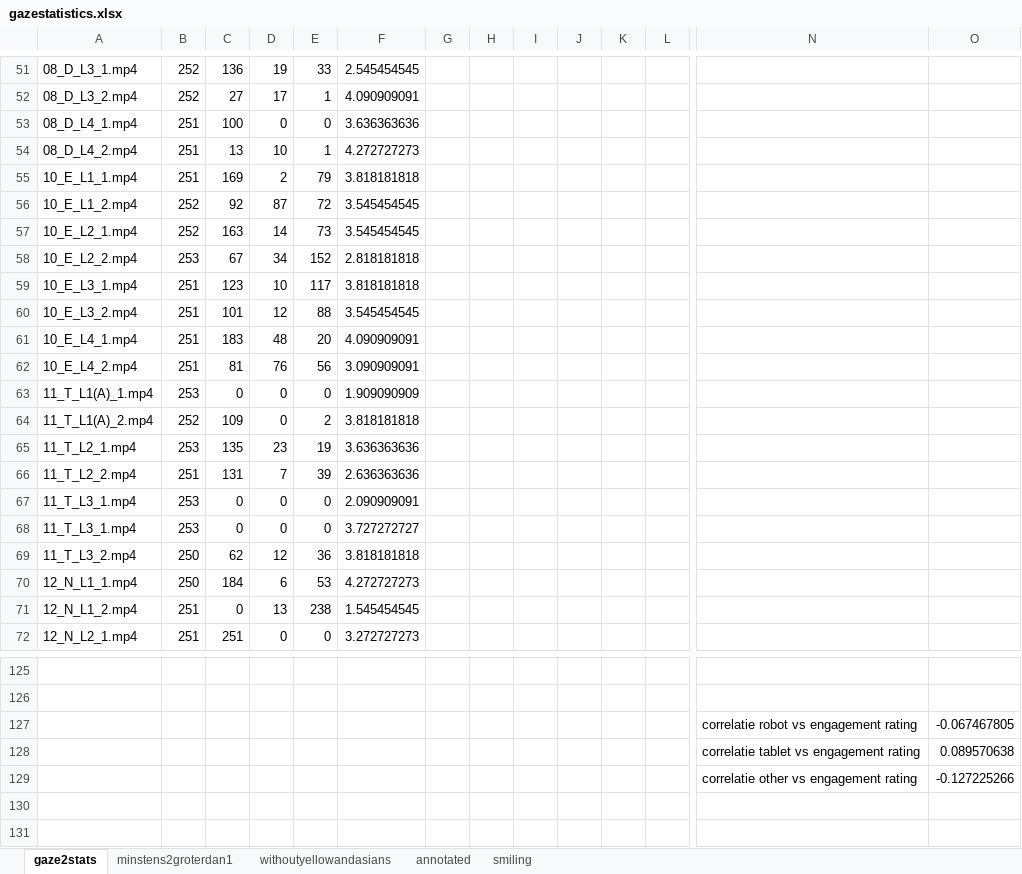
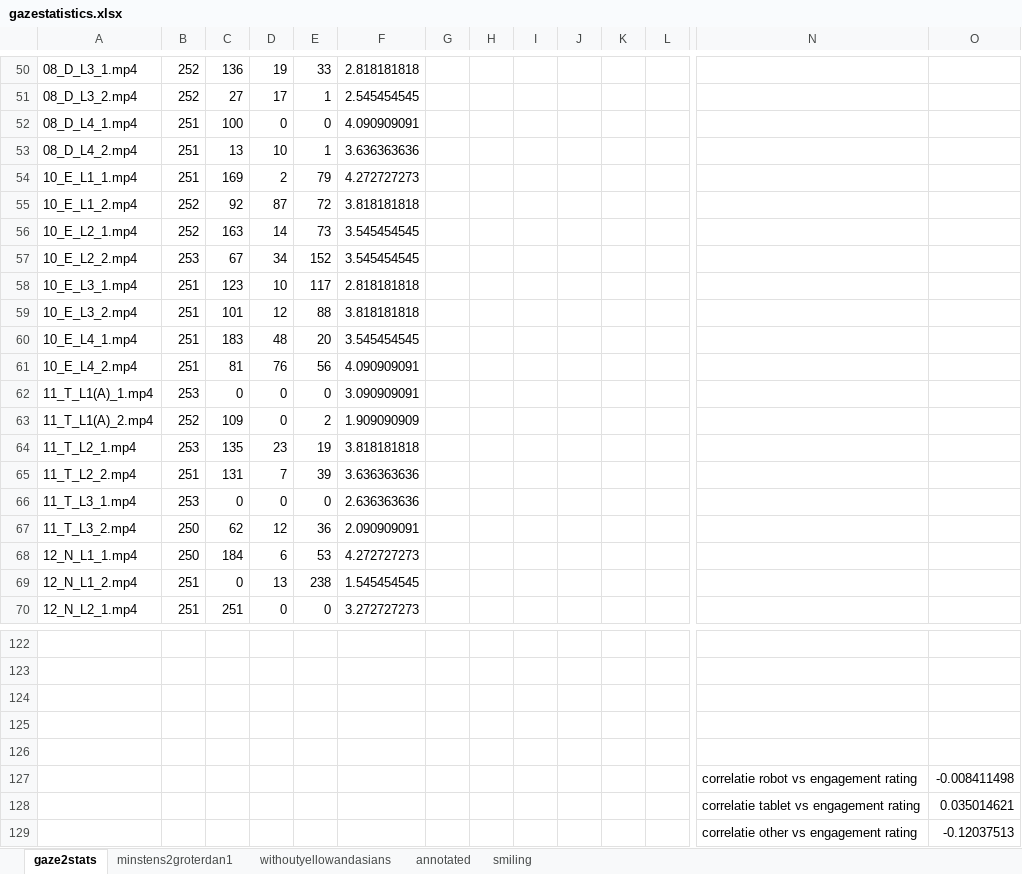
Before and after one commit to pieterwolfert/engagement-l2tor, an Excel workbook: gazestatistics.xlsx, sheet gaze2stats, drawn as a sheet; only a part is shown, gaps mark what is left out; values as stored, in another font and other column widths than the file's, no borders; charts and pictures not drawn; removed rows and columns are numbered as before the commit, all else as after; rows hold the shown columns only; the diff covers the shown part only; the diff names each change by its address in the sheet, - before the commit and + after, or states it on an @@ line.

```diff
--- a/gazestatistics.xlsx (sheet gaze2stats)
+++ b/gazestatistics.xlsx (sheet gaze2stats)
-F50: 2.545454545
+F50: 2.818181818
-F51: 4.090909091
+F51: 2.545454545
-F52: 3.636363636
+F52: 4.090909091
-F53: 4.272727273
+F53: 3.636363636
-F54: 3.818181818
+F54: 4.272727273
-F55: 3.545454545
+F55: 3.818181818
-F57: 2.818181818
+F57: 3.545454545
-F58: 3.818181818
+F58: 2.818181818
-F59: 3.545454545
+F59: 3.818181818
-F60: 4.090909091
+F60: 3.545454545
-F61: 3.090909091
+F61: 4.090909091
-F62: 1.909090909
+F62: 3.090909091
-F63: 3.818181818
+F63: 1.909090909
-F64: 3.636363636
+F64: 3.818181818
-F65: 2.636363636
+F65: 3.636363636
-F66: 2.090909091
+F66: 2.636363636
-row 68: 11_T_L3_1.mp4 | 253 | 0 | 0 | 0 | 3.727272727
-F67: 3.818181818
+F67: 2.090909091
-row 124:  |  |  |  |  |  |  |  |  |  |  |  | correlatie robot vs engagement rating | -0.067467805
+row 124: (empty)
-row 125:  |  |  |  |  |  |  |  |  |  |  |  | correlatie tablet vs engagement rating | 0.089570638
+row 125: (empty)
-row 126:  |  |  |  |  |  |  |  |  |  |  |  | correlatie other vs engagement rating | -0.127225266
+row 126: (empty)
+row 127:  |  |  |  |  |  |  |  |  |  |  |  | correlatie robot vs engagement rating | -0.008411498
+row 128:  |  |  |  |  |  |  |  |  |  |  |  | correlatie tablet vs engagement rating | 0.035014621
+row 129:  |  |  |  |  |  |  |  |  |  |  |  | correlatie other vs engagement rating | -0.12037513
```
Also changed, not shown: 2 removed rows and 41 edited cells elsewhere in this sheet, sheet annotated, sheet withoutyellowandasians, sheet minstens2groterdan1, charts or pictures, 1 other file.
